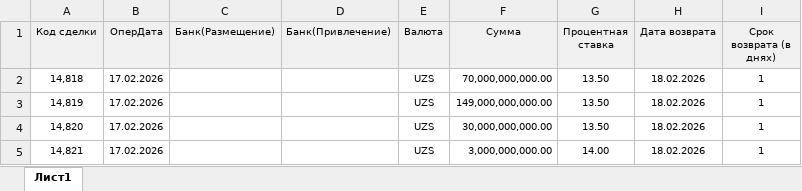
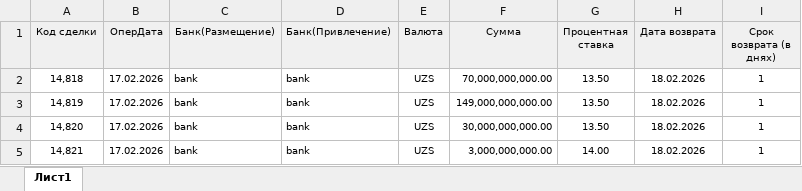
Before and after one commit to cbuprojects/uzonia, an Excel workbook: backend/data/excels/17-02-2026/DEPO_february.xlsx, sheet Лист1, drawn as a sheet; values as stored, in another font and other column widths than the file's, no borders; the diff names each change by its address in the sheet, - before the commit and + after, or states it on an @@ line.

```diff
--- a/backend/data/excels/17-02-2026/DEPO_february.xlsx (sheet Лист1)
+++ b/backend/data/excels/17-02-2026/DEPO_february.xlsx (sheet Лист1)
-C2:C5 (Банк(Размещение)): (empty)
+C2:C5 (Банк(Размещение)): bank
-D2:D5 (Банк(Привлечение)): (empty)
+D2:D5 (Банк(Привлечение)): bank
```
Also changed, not shown: 19 other files.
